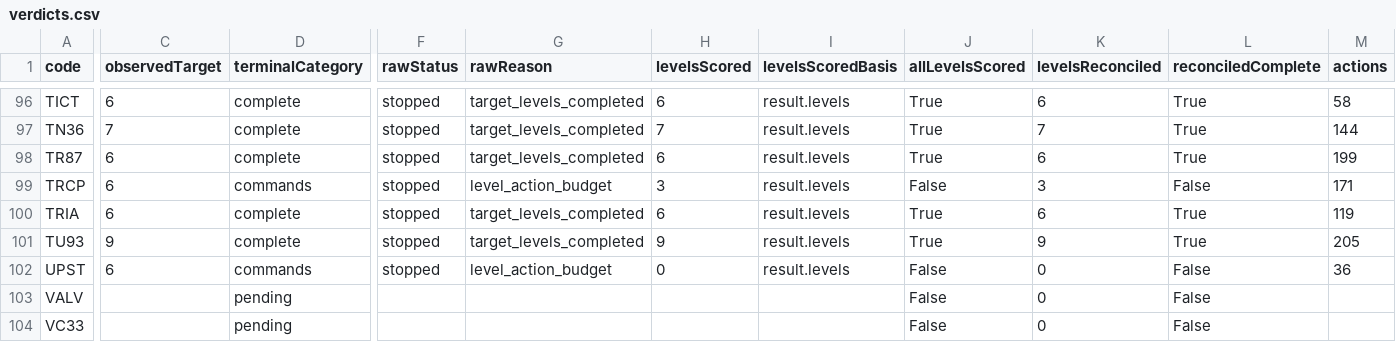
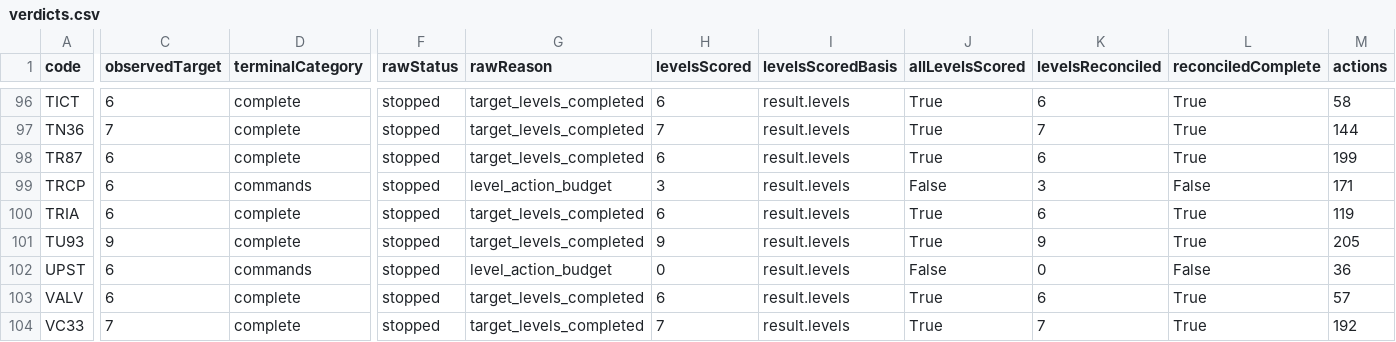
Before and after one commit to yannick-fontan-1981/sra-playground, a CSV file: docs/diagnostics/sic-107-4a546a13-20261126/verdicts.csv, drawn as a sheet; only a part is shown, gaps mark what is left out; the diff covers the shown part only; the diff names each change by its address in the sheet, - before the commit and + after, or states it on an @@ line.

Commit message:
docs: archive complete SIC 107 campaign on 4a546a13 (80 games, 605 levels)

```diff
--- a/docs/diagnostics/sic-107-4a546a13-20261126/verdicts.csv
+++ b/docs/diagnostics/sic-107-4a546a13-20261126/verdicts.csv
-C103 (observedTarget): (empty)
+C103 (observedTarget): 6
-D103:D104 (terminalCategory): pending
+D103:D104 (terminalCategory): complete
-F103:F104 (rawStatus): (empty)
+F103:F104 (rawStatus): stopped
-G103:G104 (rawReason): (empty)
+G103:G104 (rawReason): target_levels_completed
-H103 (levelsScored): (empty)
+H103 (levelsScored): 6
-I103:I104 (levelsScoredBasis): (empty)
+I103:I104 (levelsScoredBasis): result.levels
-J103:J104 (allLevelsScored): False
+J103:J104 (allLevelsScored): True
-K103 (levelsReconciled): 0
+K103 (levelsReconciled): 6
-L103:L104 (reconciledComplete): False
+L103:L104 (reconciledComplete): True
-M103 (actions): (empty)
+M103 (actions): 57
-C104 (observedTarget): (empty)
+C104 (observedTarget): 7
-H104 (levelsScored): (empty)
+H104 (levelsScored): 7
-K104 (levelsReconciled): 0
+K104 (levelsReconciled): 7
-M104 (actions): (empty)
+M104 (actions): 192
```
Also changed, not shown: 135 edited cells elsewhere in this file, 6 other files.
